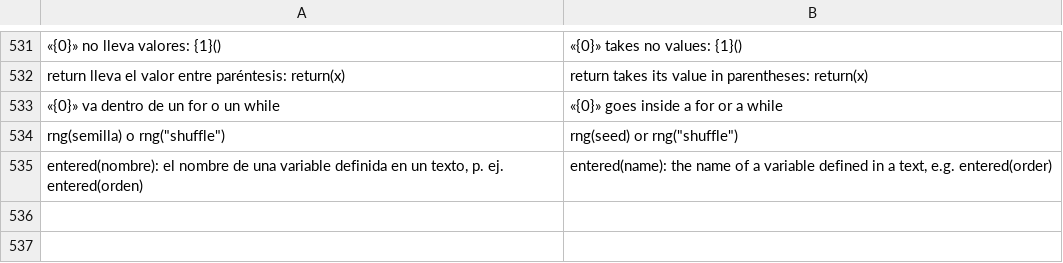
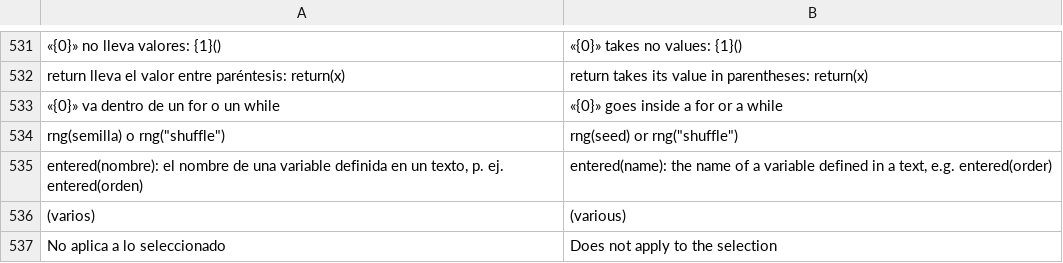
Before and after one commit to oscampo/a-cad, a TSV file: tools/i18n/js3.tsv, drawn as a sheet; only a part is shown, gaps mark what is left out.

```diff
--- a/tools/i18n/js3.tsv
+++ b/tools/i18n/js3.tsv
@@ -535 +535,3 @@ rng(semilla) o rng("shuffle")	rng(seed) or rng("shuffle")
 entered(nombre): el nombre de una variable definida en un texto, p. ej. entered(orden)	entered(name): the name of a variable defined in a text, e.g. entered(order)
+(varios)	(various)
+No aplica a lo seleccionado	Does not apply to the selection
```
Also changed, not shown: 11 other files.
